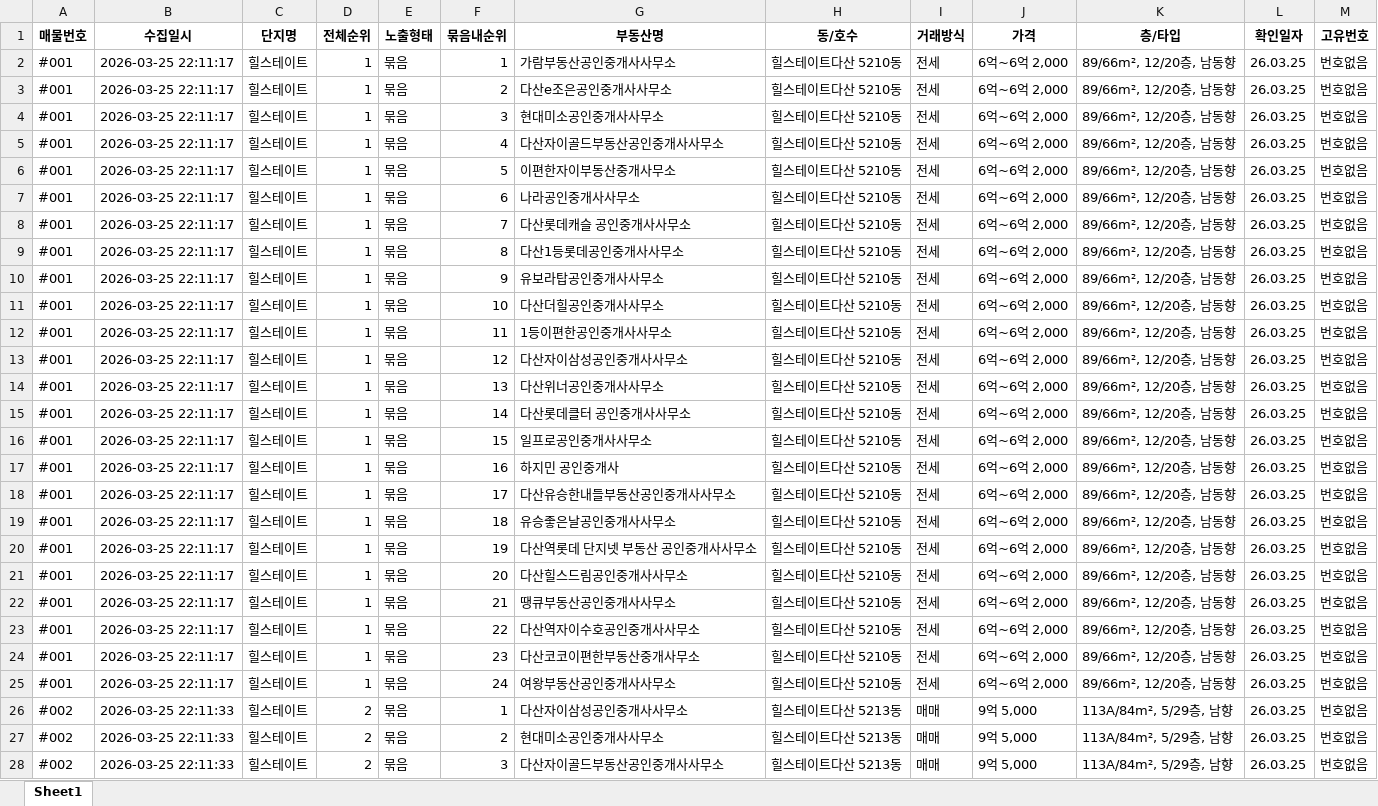
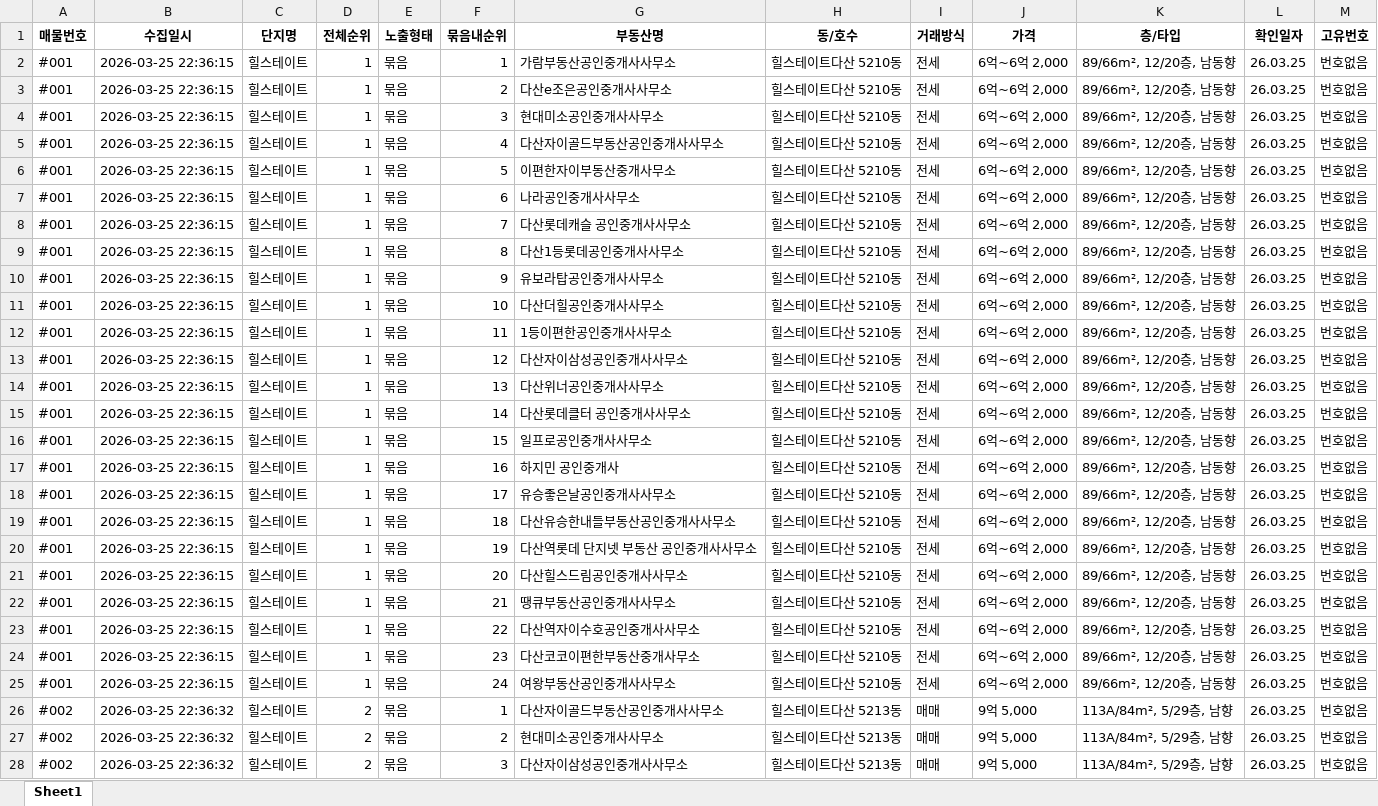
Before and after one commit to birossarts9/realestate-date-report, an Excel workbook: data_2026_03.xlsx, sheet Sheet1, drawn as a sheet; only a part is shown; values as stored, in another font and other column widths than the file's, no borders; the diff covers the shown part only; the diff names each change by its address in the sheet, - before the commit and + after, or states it on an @@ line.

Commit message:
Auto update: 2026-03-25 22:40

```diff
--- a/data_2026_03.xlsx (sheet Sheet1)
+++ b/data_2026_03.xlsx (sheet Sheet1)
-B2:B25 (수집일시): 2026-03-25 22:11:17
+B2:B25 (수집일시): 2026-03-25 22:36:15
-G18 (부동산명): 다산유승한내들부동산공인중개사사무소
+G18 (부동산명): 유승좋은날공인중개사사무소
-G19 (부동산명): 유승좋은날공인중개사사무소
+G19 (부동산명): 다산유승한내들부동산공인중개사사무소
-B26:B28 (수집일시): 2026-03-25 22:11:33
+B26:B28 (수집일시): 2026-03-25 22:36:32
-G26 (부동산명): 다산자이삼성공인중개사사무소
+G26 (부동산명): 다산자이골드부동산공인중개사사무소
-G28 (부동산명): 다산자이골드부동산공인중개사사무소
+G28 (부동산명): 다산자이삼성공인중개사사무소
```
Also changed, not shown: 1576 edited cells elsewhere in this sheet.
